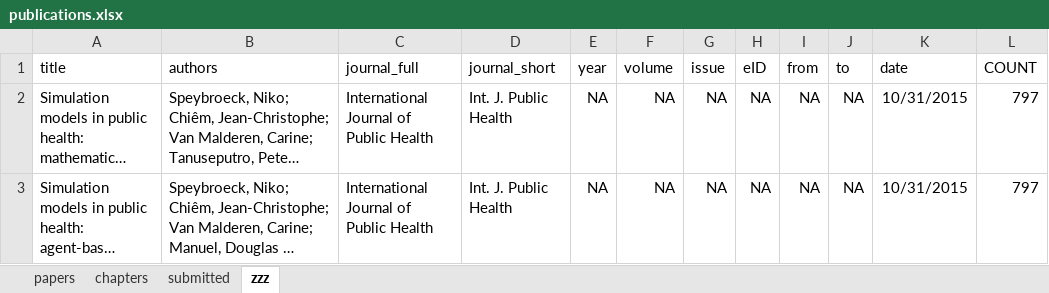
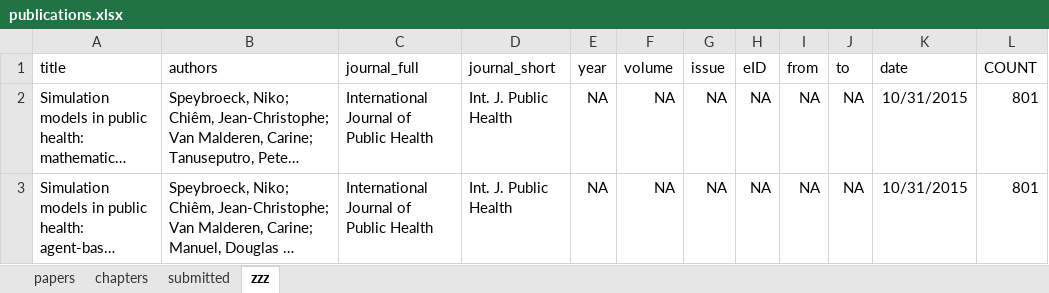
Before and after one commit to brechtdv/vitae, an Excel workbook: publications.xlsx, sheet zzz, drawn as a sheet; long unchanged cells end in …; values as stored, in another font and other column widths than the file's, no borders; table styles not drawn; the diff names each change by its address in the sheet, - before the commit and + after, or states it on an @@ line.

```diff
--- a/publications.xlsx (sheet zzz)
+++ b/publications.xlsx (sheet zzz)
-L2:L3 (COUNT): 797
+L2:L3 (COUNT): 801
```
Also changed, not shown: sheet submitted, sheet papers, 2 other files.
